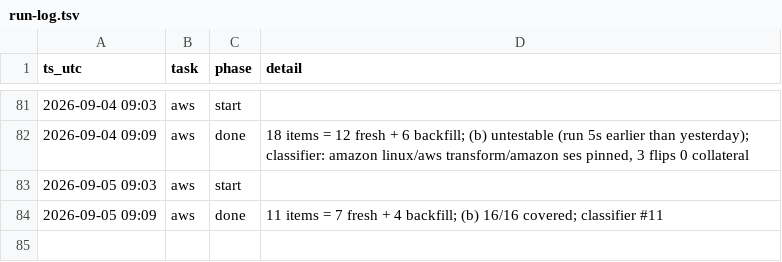
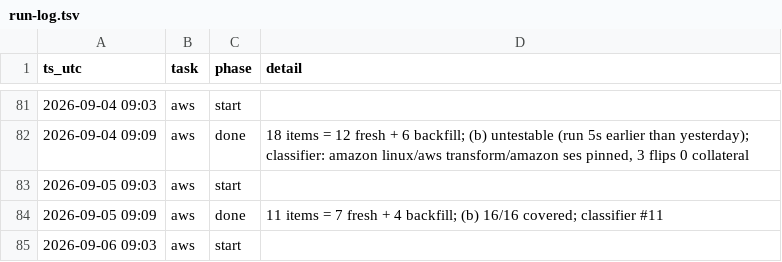
Before and after one commit to IanLiYi1996/personal-research-journal, a TSV file: ops/run-log.tsv, drawn as a sheet; only a part is shown, gaps mark what is left out.

```diff
--- a/ops/run-log.tsv
+++ b/ops/run-log.tsv
@@ -84 +84,2 @@ ts_utc	task	phase	detail
 2026-09-05 09:09	aws	done	11 items = 7 fresh + 4 backfill; (b) 16/16 covered; classifier #11
+2026-09-06 09:03	aws	start	
```
Also changed, not shown: aws-whats-new/window-health.tsv, 1 other file.
